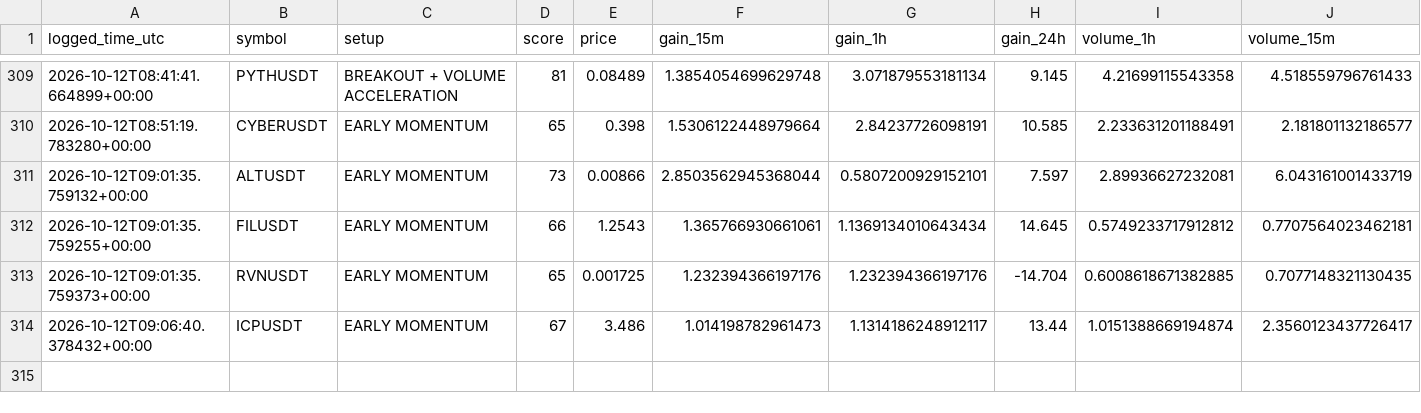
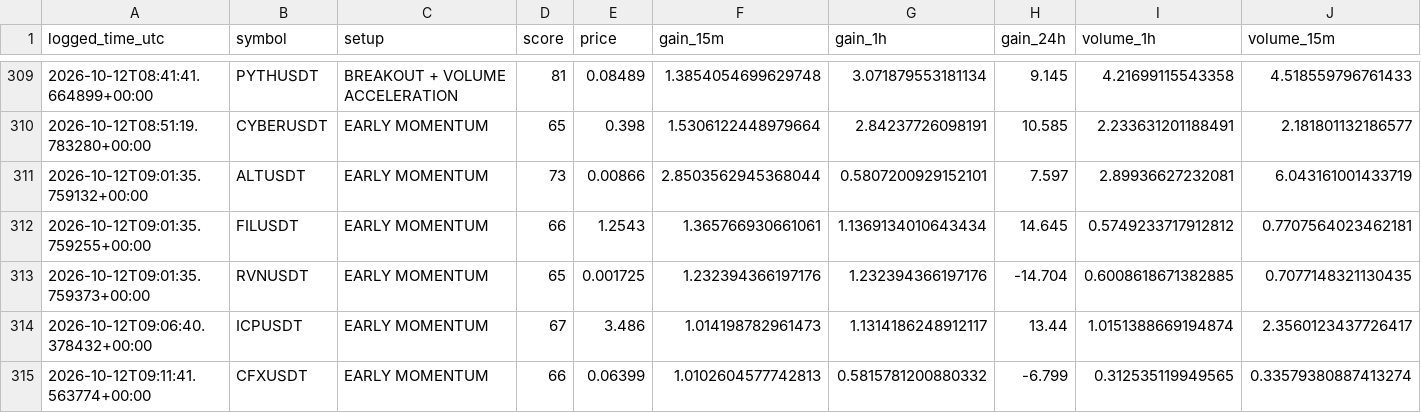
Before and after one commit to islam1977/v3, a CSV file: early_watch_log.csv, drawn as a sheet; only a part is shown, gaps mark what is left out; rows hold the shown columns only; the diff names each change by its address in the sheet, - before the commit and + after, or states it on an @@ line.

```diff
--- a/early_watch_log.csv
+++ b/early_watch_log.csv
+row 315: 2026-10-12T09:11:41.563774+00:00 | CFXUSDT | EARLY MOMENTUM | 66 | 0.06399 | 1.0102604577742813 | 0.5815781200880332 | -6.799 | 0.312535119949565 | 0.33579380887413274
```
Also changed, not shown: early_pump_signal_results.csv, 2 other files.
